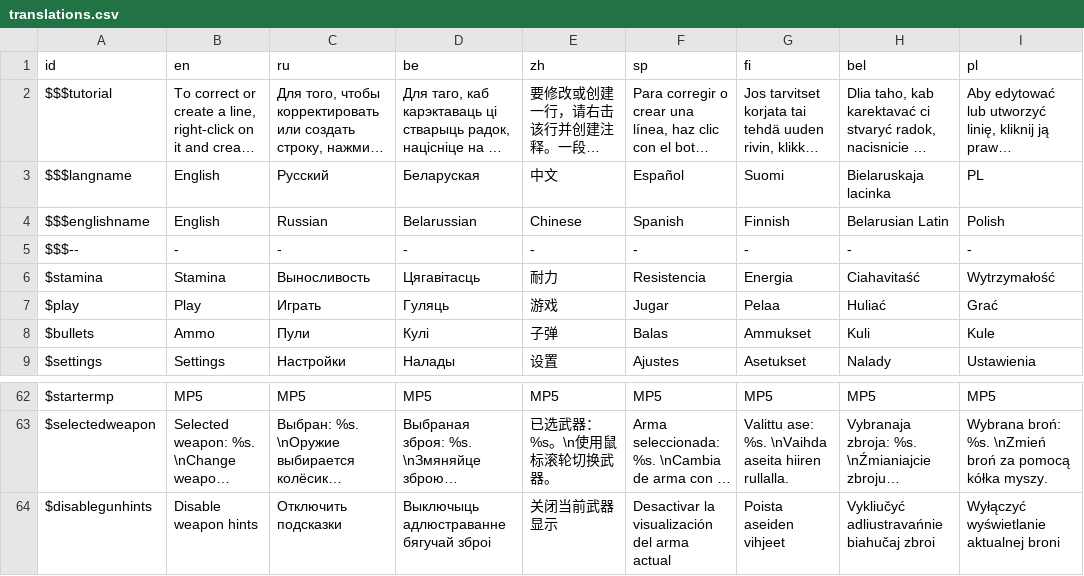
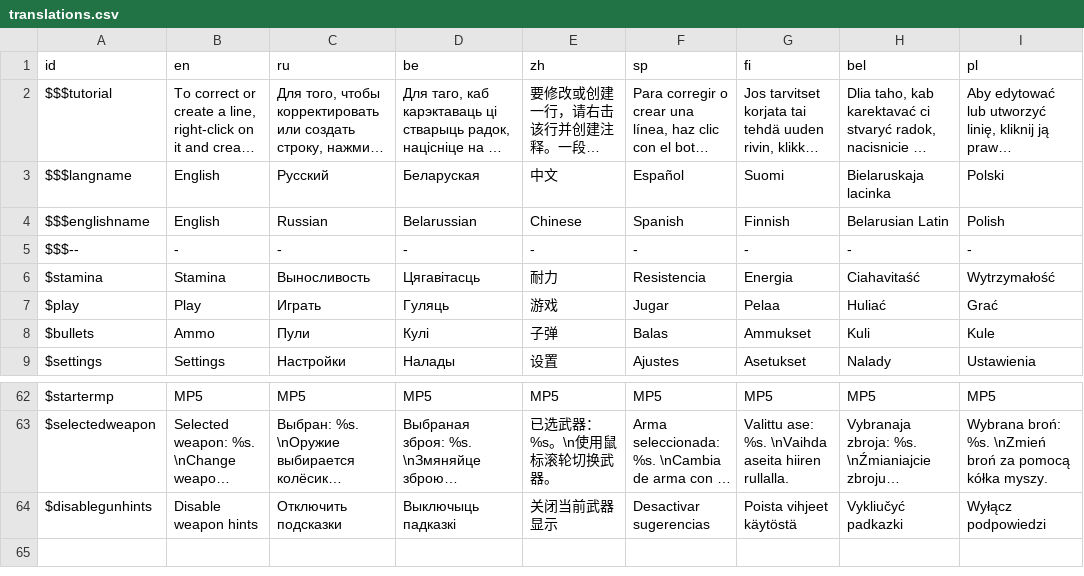
Before and after one commit to klodskateam/zurvival-remastered, a CSV file: Translation/translations.csv, drawn as a sheet; only a part is shown, gaps mark what is left out; long unchanged cells end in …; the diff names each change by its address in the sheet, - before the commit and + after, or states it on an @@ line.

```diff
--- a/Translation/translations.csv
+++ b/Translation/translations.csv
-I3 (pl): PL
+I3 (pl): Polski
-D64 (be): Выключыць адлюстраванне бягучай зброі
+D64 (be): Выключыць падказкі
-F64 (sp): Desactivar la visualización del arma actual
+F64 (sp): Desactivar sugerencias
-G64 (fi): Poista aseiden vihjeet
+G64 (fi): Poista vihjeet käytöstä
-H64 (bel): Vykliučyć adliustravańnie biahučaj zbroi
+H64 (bel): Vykliučyć padkazki
-I64 (pl): Wyłączyć wyświetlanie aktualnej broni
+I64 (pl): Wyłącz podpowiedzi
```
Also changed, not shown: 2 other files.
